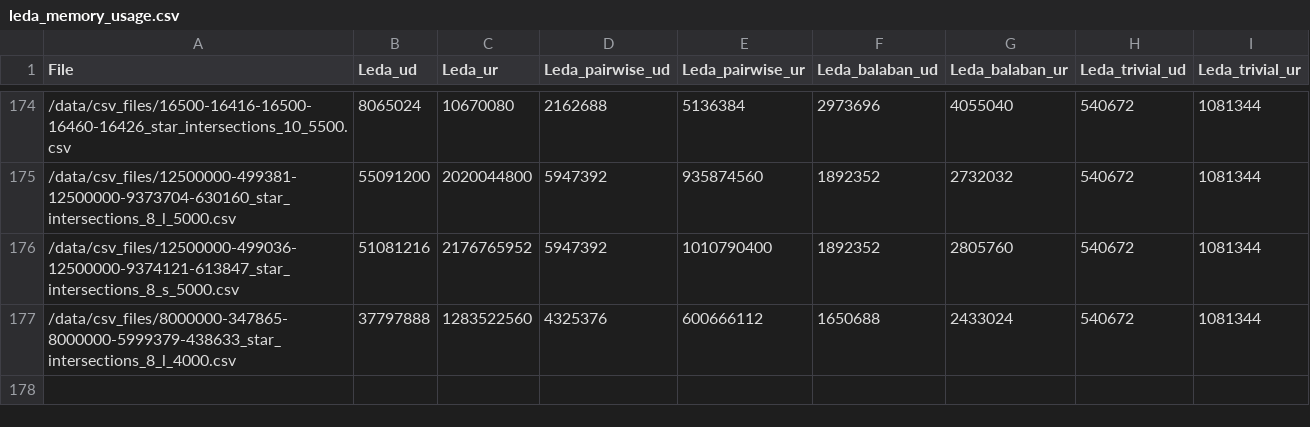
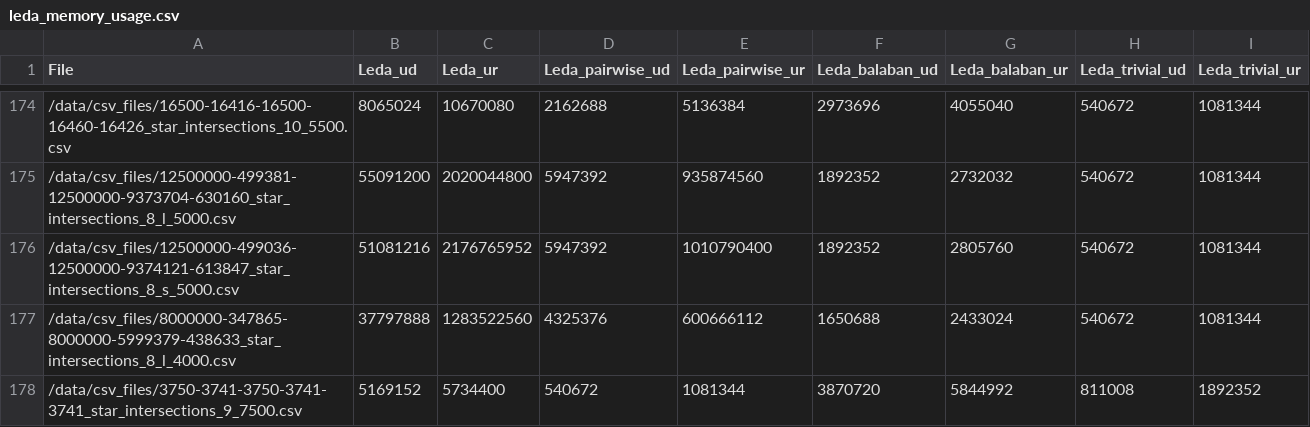
Before and after one commit to NiciiA/segment-intersection-tester, a CSV file: results/leda_memory_usage.csv, drawn as a sheet; only a part is shown, gaps mark what is left out; the diff names each change by its address in the sheet, - before the commit and + after, or states it on an @@ line.

Commit message:
Update leda_memory_usage.csv

```diff
--- a/results/leda_memory_usage.csv
+++ b/results/leda_memory_usage.csv
+row 178: /data/csv_files/3750-3741-3750-3741-3741_star_intersections_9_7500.csv | 5169152 | 5734400 | 540672 | 1081344 | 3870720 | 5844992 | 811008 | 1892352
```
